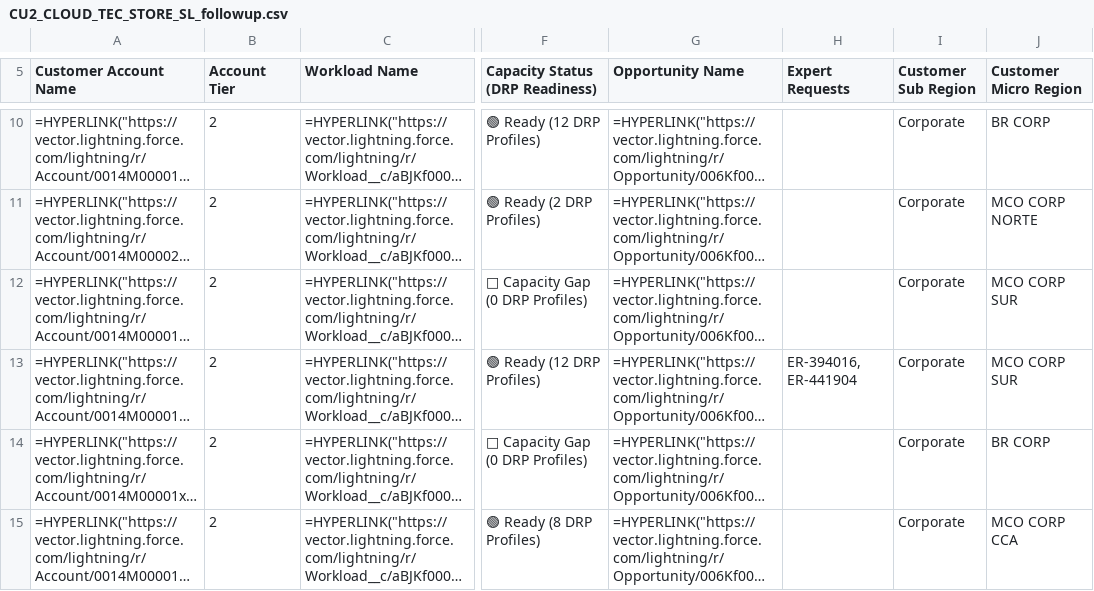
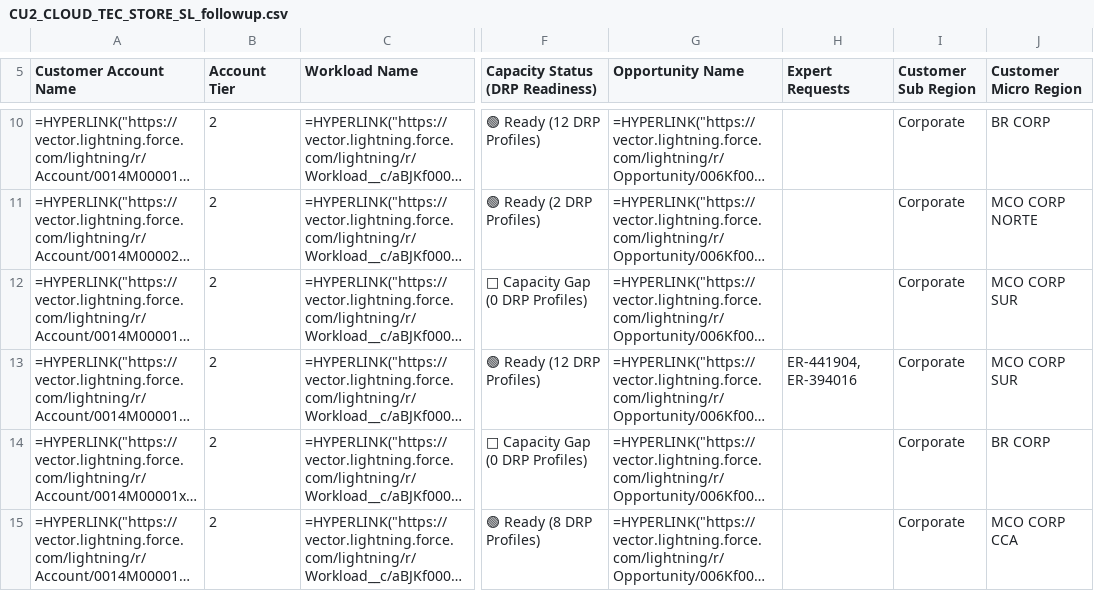
Before and after one commit to oliverhartley/Decks_My_Partners, a CSV file: followup_data_latest/CU2_CLOUD_TEC_STORE_SL_followup.csv, drawn as a sheet; only a part is shown, gaps mark what is left out; long unchanged cells end in …; the diff names each change by its address in the sheet, - before the commit and + after, or states it on an @@ line.

```diff
--- a/followup_data_latest/CU2_CLOUD_TEC_STORE_SL_followup.csv
+++ b/followup_data_latest/CU2_CLOUD_TEC_STORE_SL_followup.csv
-H13 (Expert Requests): ER-394016, ER-441904
+H13 (Expert Requests): ER-441904, ER-394016
```
Also changed, not shown: followup_data_latest/Algeiba_Business_Solutions_followup.csv, followup_data_latest/Emergys_Mexico_followup.csv, 6 other files.
